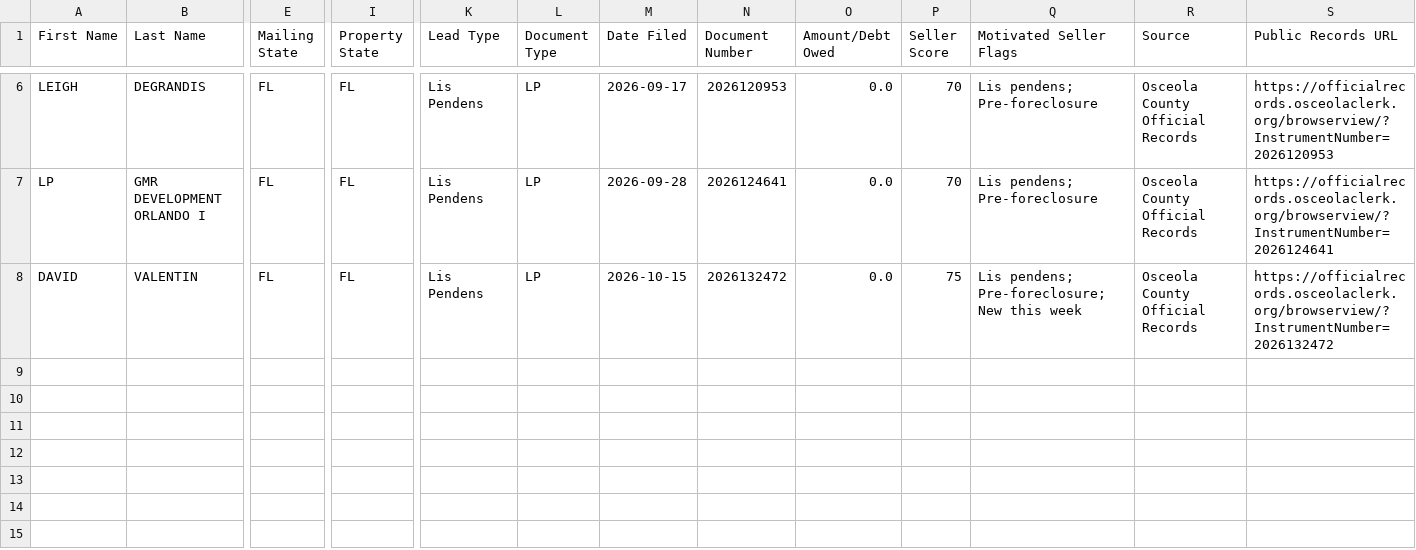
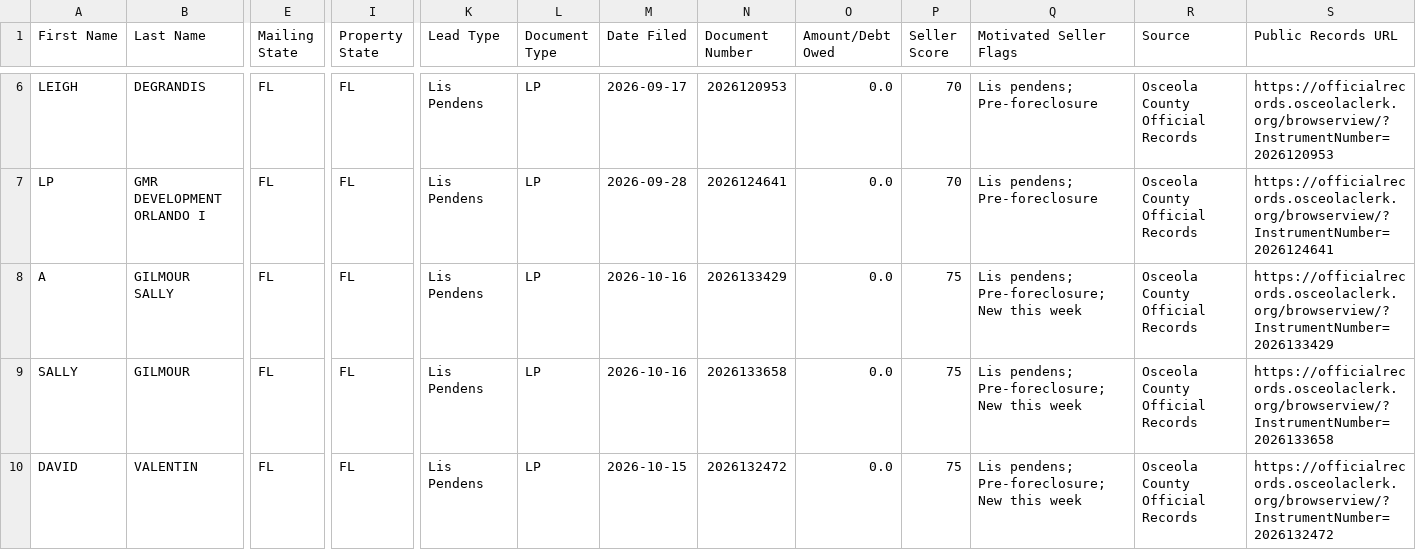
Before and after one commit to figlesias7/osceola-intel, a CSV file: data/ghl_export.csv, drawn as a sheet; only a part is shown, gaps mark what is left out; rows hold the shown columns only; the diff names each change by its address in the sheet, - before the commit and + after, or states it on an @@ line.

```diff
--- a/data/ghl_export.csv
+++ b/data/ghl_export.csv
+row 8: A | GILMOUR SALLY | FL | FL | Lis Pendens | LP | 2026-10-16 | 2026133429 | 0.0 | 75 | Lis pendens; Pre-foreclosure; New this week | Osceola County Official Records | https://officialrecords.osceolaclerk.org/browserview/?InstrumentNumber=2026133429
+row 9: SALLY | GILMOUR | FL | FL | Lis Pendens | LP | 2026-10-16 | 2026133658 | 0.0 | 75 | Lis pendens; Pre-foreclosure; New this week | Osceola County Official Records | https://officialrecords.osceolaclerk.org/browserview/?InstrumentNumber=2026133658
```
Also changed, not shown: 2 other files.
